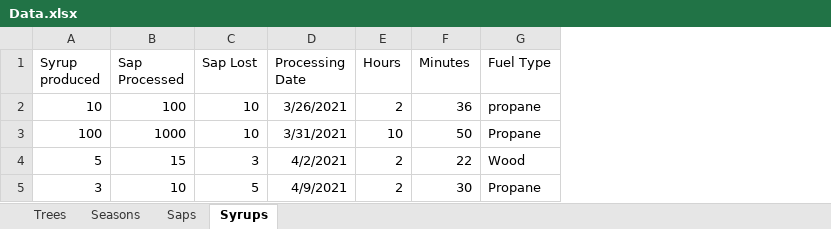
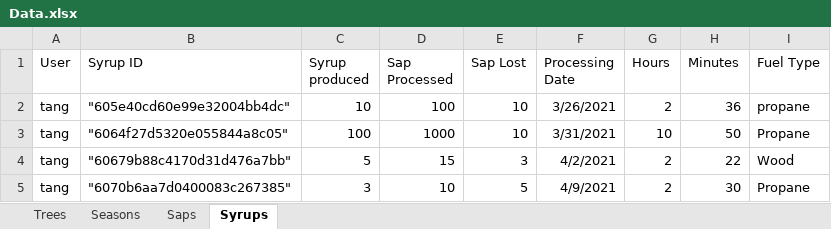
Before and after one commit to franklinmadrid/StocktonMapleProject, an Excel workbook: Data/Data.xlsx, sheet Syrups, drawn as a sheet; values as stored, in another font and other column widths than the file's, no borders; the diff names each change by its address in the sheet, - before the commit and + after, or states it on an @@ line.

```diff
--- a/Data/Data.xlsx (sheet Syrups)
+++ b/Data/Data.xlsx (sheet Syrups)
+column A (User), rows 2-5: all tang
+column B (Syrup ID), rows 2-5: "605e40cd60e99e32004bb4dc" | "6064f27d5320e055844a8c05" | "60679b88c4170d31d476a7bb" | "6070b6aa7d0400083c267385"
```
Also changed, not shown: sheet Saps, 2 other files.
